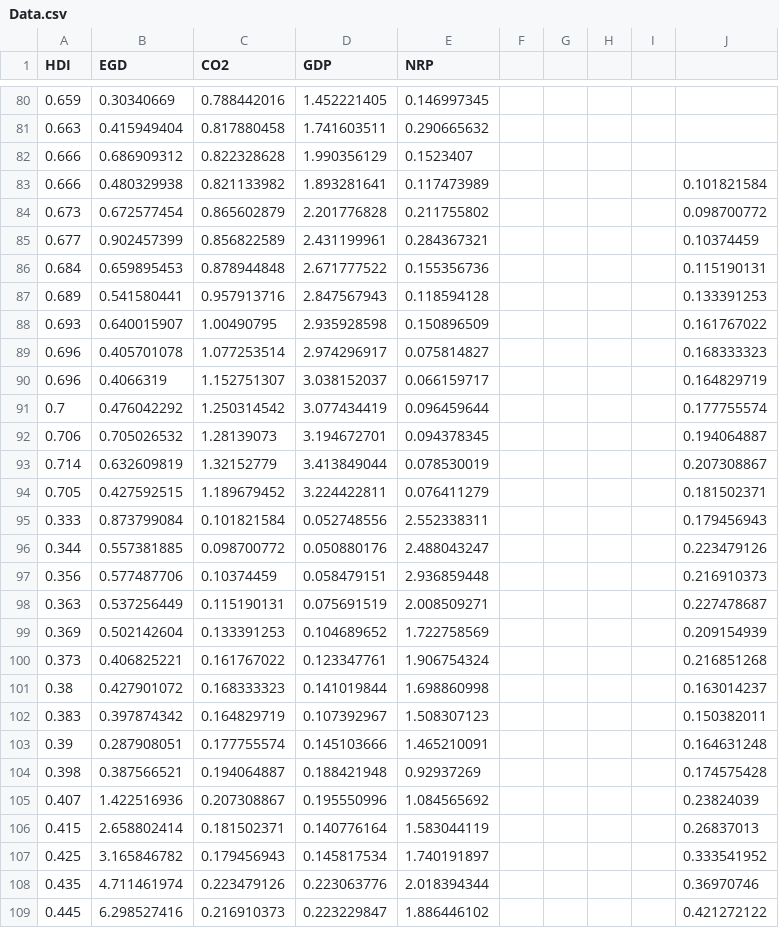
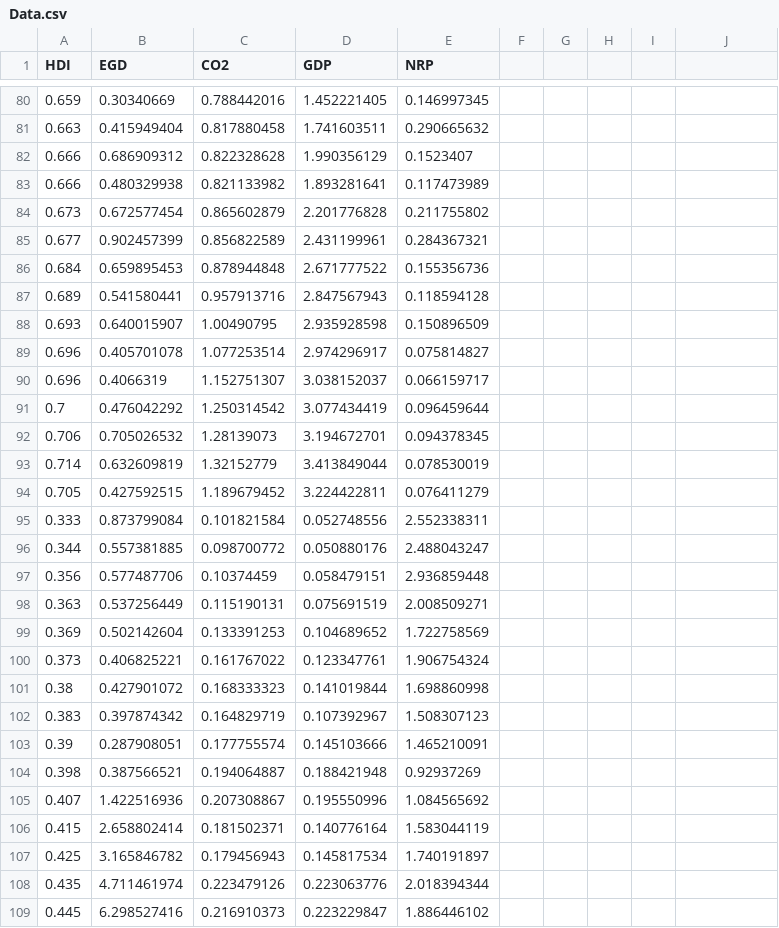
Before and after one commit to hoaingocnguyen12/Econometrcs, a CSV file: Data.csv, drawn as a sheet; only a part is shown, gaps mark what is left out; the diff covers the shown part only.

Commit message:
Update Data.csv

```diff
--- a/Data.csv
+++ b/Data.csv
@@ -83,27 +83,27 @@ HDI,EGD,CO2,GDP,NRP,,,,,
-0.666,0.480329938,0.821133982,1.893281641,0.117473989,,,,,0.101821584
-0.673,0.672577454,0.865602879,2.201776828,0.211755802,,,,,0.098700772
-0.677,0.902457399,0.856822589,2.431199961,0.284367321,,,,,0.10374459
-0.684,0.659895453,0.878944848,2.671777522,0.155356736,,,,,0.115190131
-0.689,0.541580441,0.957913716,2.847567943,0.118594128,,,,,0.133391253
-0.693,0.640015907,1.00490795,2.935928598,0.150896509,,,,,0.161767022
-0.696,0.405701078,1.077253514,2.974296917,0.075814827,,,,,0.168333323
-0.696,0.4066319,1.152751307,3.038152037,0.066159717,,,,,0.164829719
-0.7,0.476042292,1.250314542,3.077434419,0.096459644,,,,,0.177755574
-0.706,0.705026532,1.28139073,3.194672701,0.094378345,,,,,0.194064887
-0.714,0.632609819,1.32152779,3.413849044,0.078530019,,,,,0.207308867
-0.705,0.427592515,1.189679452,3.224422811,0.076411279,,,,,0.181502371
-0.333,0.873799084,0.101821584,0.052748556,2.552338311,,,,,0.179456943
-0.344,0.557381885,0.098700772,0.050880176,2.488043247,,,,,0.223479126
-0.356,0.577487706,0.10374459,0.058479151,2.936859448,,,,,0.216910373
-0.363,0.537256449,0.115190131,0.075691519,2.008509271,,,,,0.227478687
-0.369,0.502142604,0.133391253,0.104689652,1.722758569,,,,,0.209154939
-0.373,0.406825221,0.161767022,0.123347761,1.906754324,,,,,0.216851268
-0.38,0.427901072,0.168333323,0.141019844,1.698860998,,,,,0.163014237
-0.383,0.397874342,0.164829719,0.107392967,1.508307123,,,,,0.150382011
-0.39,0.287908051,0.177755574,0.145103666,1.465210091,,,,,0.164631248
-0.398,0.387566521,0.194064887,0.188421948,0.92937269,,,,,0.174575428
-0.407,1.422516936,0.207308867,0.195550996,1.084565692,,,,,0.23824039
-0.415,2.658802414,0.181502371,0.140776164,1.583044119,,,,,0.26837013
-0.425,3.165846782,0.179456943,0.145817534,1.740191897,,,,,0.333541952
-0.435,4.711461974,0.223479126,0.223063776,2.018394344,,,,,0.36970746
-0.445,6.298527416,0.216910373,0.223229847,1.886446102,,,,,0.421272122
+0.666,0.480329938,0.821133982,1.893281641,0.117473989
+0.673,0.672577454,0.865602879,2.201776828,0.211755802
+0.677,0.902457399,0.856822589,2.431199961,0.284367321
+0.684,0.659895453,0.878944848,2.671777522,0.155356736
+0.689,0.541580441,0.957913716,2.847567943,0.118594128
+0.693,0.640015907,1.00490795,2.935928598,0.150896509
+0.696,0.405701078,1.077253514,2.974296917,0.075814827
+0.696,0.4066319,1.152751307,3.038152037,0.066159717
+0.7,0.476042292,1.250314542,3.077434419,0.096459644
+0.706,0.705026532,1.28139073,3.194672701,0.094378345
+0.714,0.632609819,1.32152779,3.413849044,0.078530019
+0.705,0.427592515,1.189679452,3.224422811,0.076411279
+0.333,0.873799084,0.101821584,0.052748556,2.552338311
+0.344,0.557381885,0.098700772,0.050880176,2.488043247
+0.356,0.577487706,0.10374459,0.058479151,2.936859448
+0.363,0.537256449,0.115190131,0.075691519,2.008509271
+0.369,0.502142604,0.133391253,0.104689652,1.722758569
+0.373,0.406825221,0.161767022,0.123347761,1.906754324
+0.38,0.427901072,0.168333323,0.141019844,1.698860998
+0.383,0.397874342,0.164829719,0.107392967,1.508307123
+0.39,0.287908051,0.177755574,0.145103666,1.465210091
+0.398,0.387566521,0.194064887,0.188421948,0.92937269
+0.407,1.422516936,0.207308867,0.195550996,1.084565692
+0.415,2.658802414,0.181502371,0.140776164,1.583044119
+0.425,3.165846782,0.179456943,0.145817534,1.740191897
+0.435,4.711461974,0.223479126,0.223063776,2.018394344
+0.445,6.298527416,0.216910373,0.223229847,1.886446102
```
Also changed, not shown: 4 edited cells elsewhere in this file.
